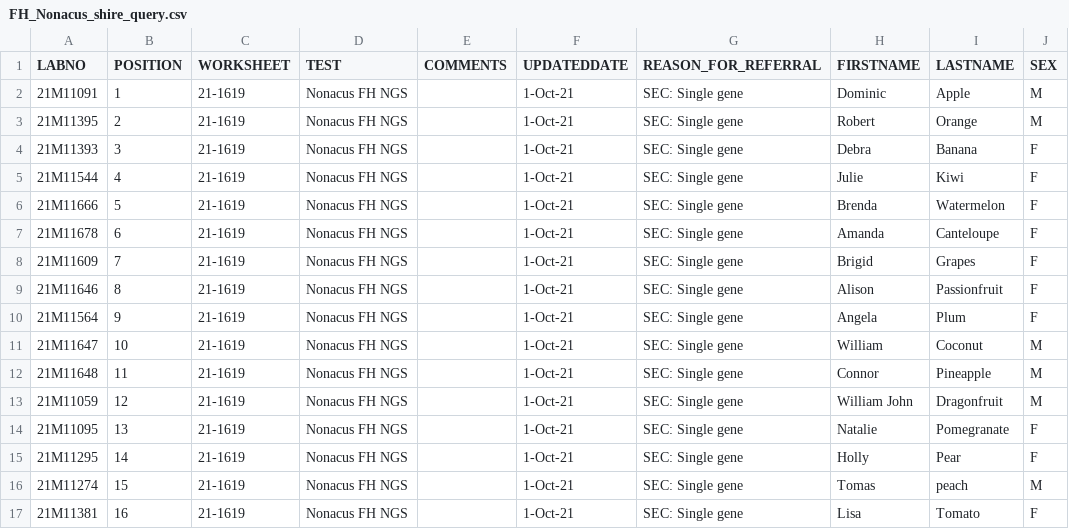
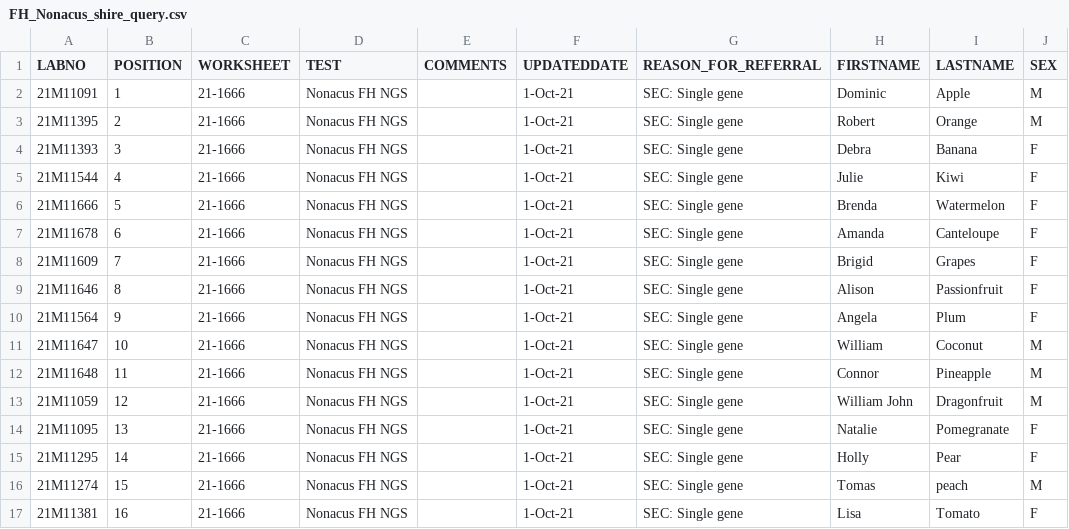
Before and after one commit to AWGL/auto_qc, a CSV file: sample_sheet/example_shire_queries/FH_Nonacus_shire_query.csv, drawn as a sheet.

Commit message:
changed worklist ID in Nonacus Shire query

```diff
--- a/sample_sheet/example_shire_queries/FH_Nonacus_shire_query.csv
+++ b/sample_sheet/example_shire_queries/FH_Nonacus_shire_query.csv
@@ -1,17 +1,17 @@
 LABNO,POSITION,WORKSHEET,TEST,COMMENTS,UPDATEDDATE,REASON_FOR_REFERRAL,FIRSTNAME,LASTNAME,SEX
-21M11091,1,21-1619,Nonacus FH NGS,,1-Oct-21,SEC: Single gene,Dominic,Apple,M
-21M11395,2,21-1619,Nonacus FH NGS,,1-Oct-21,SEC: Single gene,Robert,Orange,M
-21M11393,3,21-1619,Nonacus FH NGS,,1-Oct-21,SEC: Single gene,Debra,Banana,F
-21M11544,4,21-1619,Nonacus FH NGS,,1-Oct-21,SEC: Single gene,Julie,Kiwi,F
-21M11666,5,21-1619,Nonacus FH NGS,,1-Oct-21,SEC: Single gene,Brenda,Watermelon,F
-21M11678,6,21-1619,Nonacus FH NGS,,1-Oct-21,SEC: Single gene,Amanda,Canteloupe,F
-21M11609,7,21-1619,Nonacus FH NGS,,1-Oct-21,SEC: Single gene,Brigid,Grapes,F
-21M11646,8,21-1619,Nonacus FH NGS,,1-Oct-21,SEC: Single gene,Alison,Passionfruit,F
-21M11564,9,21-1619,Nonacus FH NGS,,1-Oct-21,SEC: Single gene,Angela,Plum,F
-21M11647,10,21-1619,Nonacus FH NGS,,1-Oct-21,SEC: Single gene,William,Coconut,M
-21M11648,11,21-1619,Nonacus FH NGS,,1-Oct-21,SEC: Single gene,Connor,Pineapple,M
-21M11059,12,21-1619,Nonacus FH NGS,,1-Oct-21,SEC: Single gene,William John,Dragonfruit,M
-21M11095,13,21-1619,Nonacus FH NGS,,1-Oct-21,SEC: Single gene,Natalie,Pomegranate,F
-21M11295,14,21-1619,Nonacus FH NGS,,1-Oct-21,SEC: Single gene,Holly,Pear,F
-21M11274,15,21-1619,Nonacus FH NGS,,1-Oct-21,SEC: Single gene,Tomas,peach,M
-21M11381,16,21-1619,Nonacus FH NGS,,1-Oct-21,SEC: Single gene,Lisa,Tomato,F
+21M11091,1,21-1666,Nonacus FH NGS,,1-Oct-21,SEC: Single gene,Dominic,Apple,M
+21M11395,2,21-1666,Nonacus FH NGS,,1-Oct-21,SEC: Single gene,Robert,Orange,M
+21M11393,3,21-1666,Nonacus FH NGS,,1-Oct-21,SEC: Single gene,Debra,Banana,F
+21M11544,4,21-1666,Nonacus FH NGS,,1-Oct-21,SEC: Single gene,Julie,Kiwi,F
+21M11666,5,21-1666,Nonacus FH NGS,,1-Oct-21,SEC: Single gene,Brenda,Watermelon,F
+21M11678,6,21-1666,Nonacus FH NGS,,1-Oct-21,SEC: Single gene,Amanda,Canteloupe,F
+21M11609,7,21-1666,Nonacus FH NGS,,1-Oct-21,SEC: Single gene,Brigid,Grapes,F
+21M11646,8,21-1666,Nonacus FH NGS,,1-Oct-21,SEC: Single gene,Alison,Passionfruit,F
+21M11564,9,21-1666,Nonacus FH NGS,,1-Oct-21,SEC: Single gene,Angela,Plum,F
+21M11647,10,21-1666,Nonacus FH NGS,,1-Oct-21,SEC: Single gene,William,Coconut,M
+21M11648,11,21-1666,Nonacus FH NGS,,1-Oct-21,SEC: Single gene,Connor,Pineapple,M
+21M11059,12,21-1666,Nonacus FH NGS,,1-Oct-21,SEC: Single gene,William John,Dragonfruit,M
+21M11095,13,21-1666,Nonacus FH NGS,,1-Oct-21,SEC: Single gene,Natalie,Pomegranate,F
+21M11295,14,21-1666,Nonacus FH NGS,,1-Oct-21,SEC: Single gene,Holly,Pear,F
+21M11274,15,21-1666,Nonacus FH NGS,,1-Oct-21,SEC: Single gene,Tomas,peach,M
+21M11381,16,21-1666,Nonacus FH NGS,,1-Oct-21,SEC: Single gene,Lisa,Tomato,F
```
